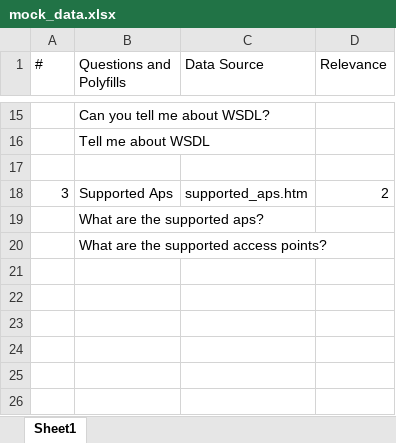
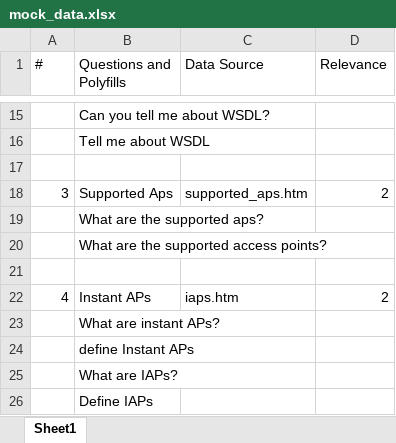
Before and after one commit to vigneshmanikandan97/discovery-file-upload, an Excel workbook: Assets/mock_data.xlsx, sheet Sheet1, drawn as a sheet; only a part is shown, gaps mark what is left out; values as stored, in another font and other column widths than the file's, no borders; table styles not drawn; the diff names each change by its address in the sheet, - before the commit and + after, or states it on an @@ line.

Commit message:
Modified mock excel file

```diff
--- a/Assets/mock_data.xlsx (sheet Sheet1)
+++ b/Assets/mock_data.xlsx (sheet Sheet1)
+row 21: (empty)
+row 22: 4 | Instant APs | iaps.htm | 2
+row 23:  | What are instant APs?
+row 24:  | define Instant APs
+row 25:  | What are IAPs?
+row 26:  | Define IAPs
```
